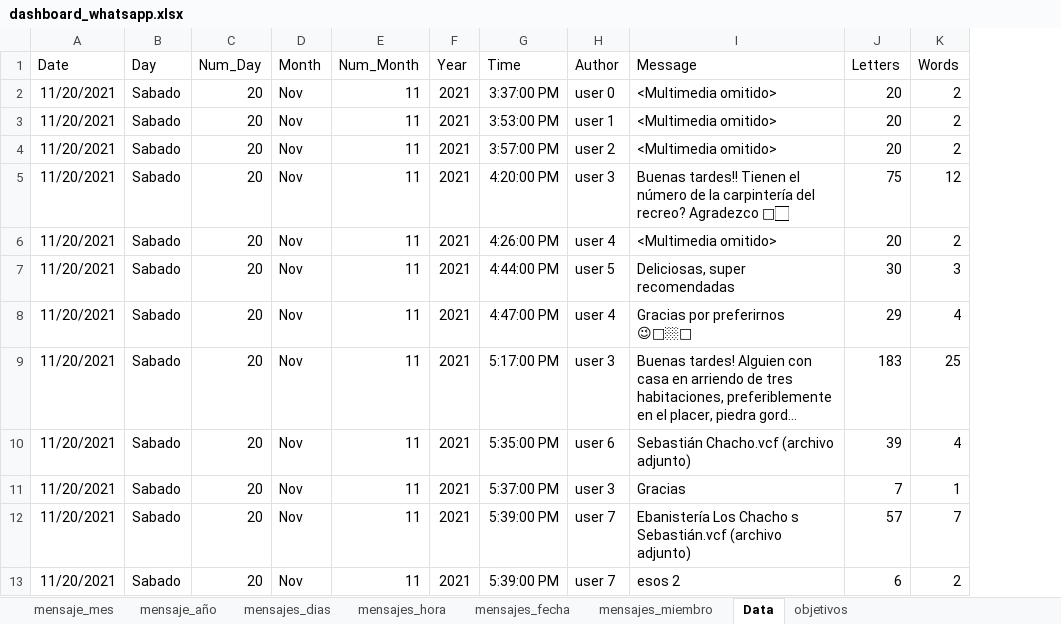
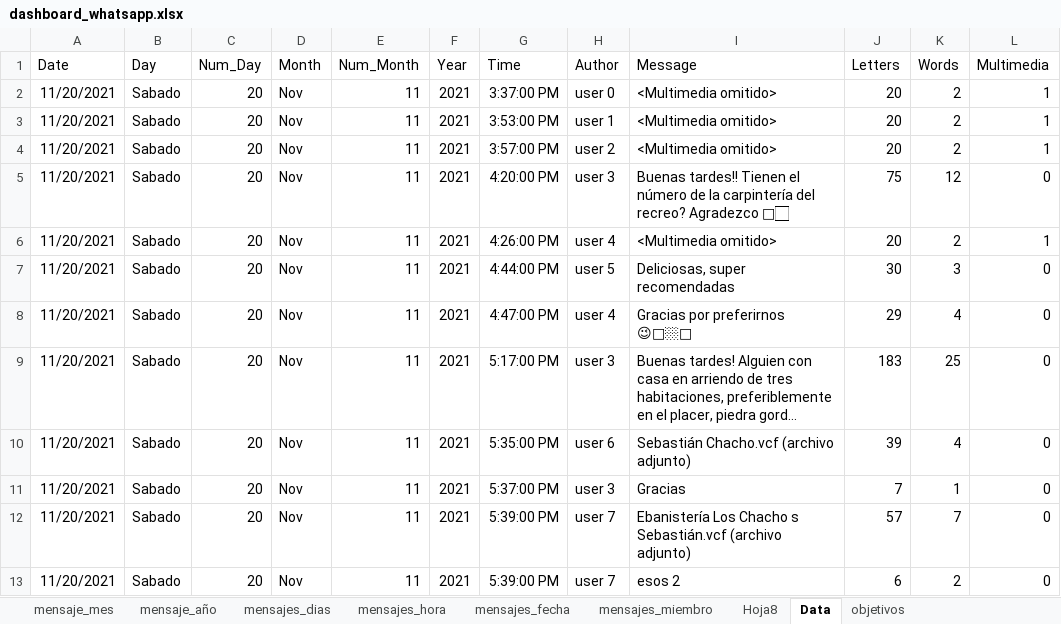
Before and after one commit to jbernalg/Excel_Projects, an Excel workbook: Dashboard_Whatsapp/dashboard_whatsapp.xlsx, sheet Data, drawn as a sheet; only a part is shown; long unchanged cells end in …; values as stored, in another font and other column widths than the file's, no borders; table styles not drawn; the diff names each change by its address in the sheet, - before the commit and + after, or states it on an @@ line.

Commit message:
grafica mensajes multimedia sin definir

```diff
--- a/Dashboard_Whatsapp/dashboard_whatsapp.xlsx (sheet Data)
+++ b/Dashboard_Whatsapp/dashboard_whatsapp.xlsx (sheet Data)
+sheet tab: Hoja8
+column L (Multimedia), rows 2-13: 1 | 1 | 1 | 0 | 1 | 0 | 0 | 0 | 0 | 0 | 0 | 0
```
Also changed, not shown: charts or pictures.
